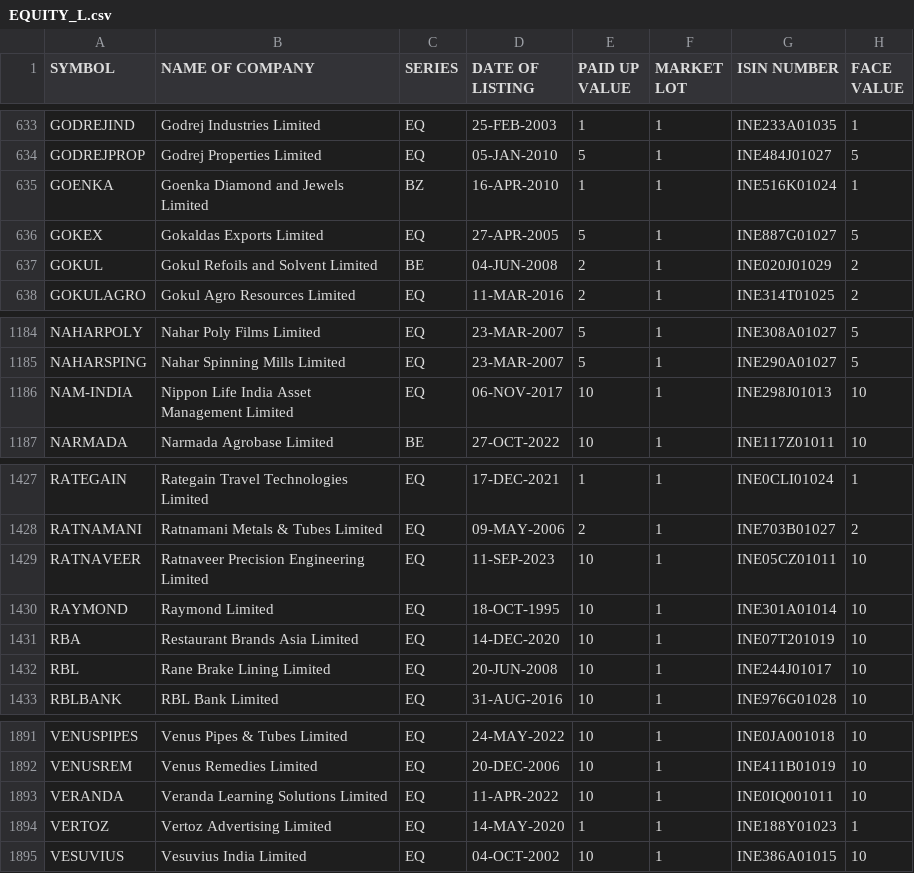
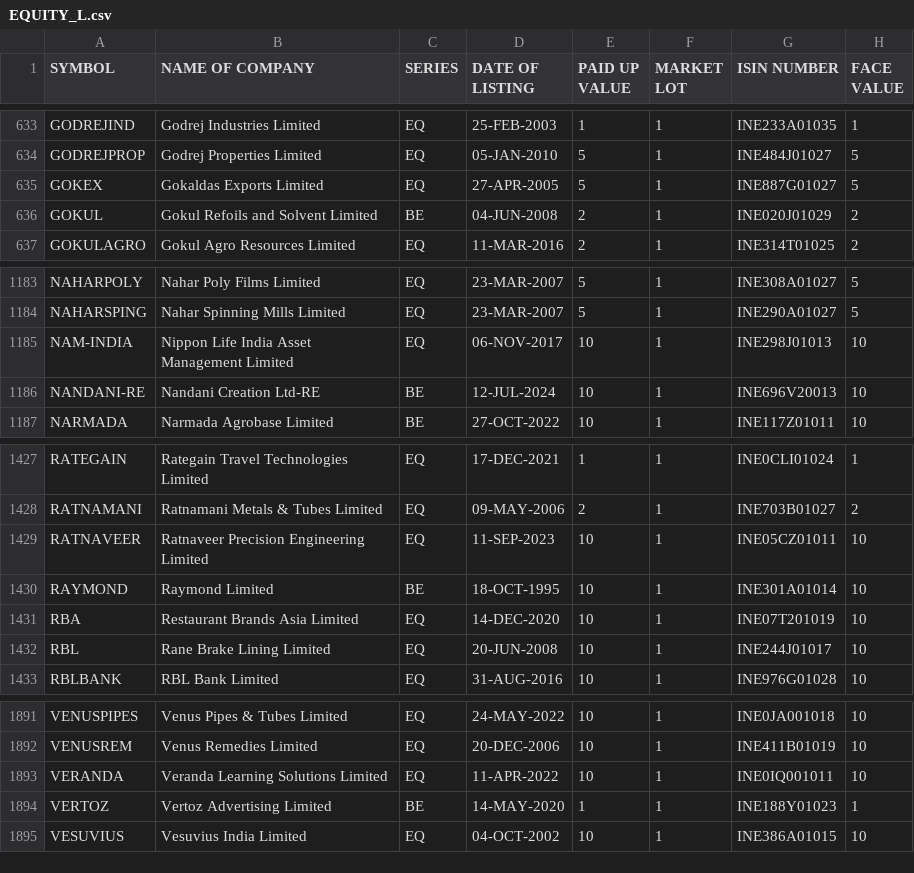
Before and after one commit to pruthvi578/pkscreener-1, a CSV file: results/EQUITY_L.csv, drawn as a sheet; only a part is shown, gaps mark what is left out.

```diff
--- a/results/EQUITY_L.csv
+++ b/results/EQUITY_L.csv
@@ -634,3 +634,2 @@ GODREJIND,Godrej Industries Limited,EQ,25-FEB-2003,1,1,INE233A01035,1
 GODREJPROP,Godrej Properties Limited,EQ,05-JAN-2010,5,1,INE484J01027,5
-GOENKA,Goenka Diamond and Jewels Limited,BZ,16-APR-2010,1,1,INE516K01024,1
 GOKEX,Gokaldas Exports Limited,EQ,27-APR-2005,5,1,INE887G01027,5
@@ -1186,2 +1185,3 @@ NAHARSPING,Nahar Spinning Mills Limited,EQ,23-MAR-2007,5,1,INE290A01027,5
 NAM-INDIA,Nippon Life India Asset Management Limited,EQ,06-NOV-2017,10,1,INE298J01013,10
+NANDANI-RE,Nandani Creation Ltd-RE,BE,12-JUL-2024,10,1,INE696V20013,10
 NARMADA,Narmada Agrobase Limited,BE,27-OCT-2022,10,1,INE117Z01011,10
@@ -1429,3 +1429,3 @@ RATNAMANI,Ratnamani Metals & Tubes Limited,EQ,09-MAY-2006,2,1,INE703B01027,2
 RATNAVEER,Ratnaveer Precision Engineering Limited,EQ,11-SEP-2023,10,1,INE05CZ01011,10
-RAYMOND,Raymond Limited,EQ,18-OCT-1995,10,1,INE301A01014,10
+RAYMOND,Raymond Limited,BE,18-OCT-1995,10,1,INE301A01014,10
 RBA,Restaurant Brands Asia Limited,EQ,14-DEC-2020,10,1,INE07T201019,10
@@ -1893,3 +1893,3 @@ VENUSREM,Venus Remedies Limited,EQ,20-DEC-2006,10,1,INE411B01019,10
 VERANDA,Veranda Learning Solutions Limited,EQ,11-APR-2022,10,1,INE0IQ001011,10
-VERTOZ,Vertoz Advertising Limited,EQ,14-MAY-2020,1,1,INE188Y01023,1
+VERTOZ,Vertoz Advertising Limited,BE,14-MAY-2020,1,1,INE188Y01023,1
 VESUVIUS,Vesuvius India Limited,EQ,04-OCT-2002,10,1,INE386A01015,10
```
Also changed, not shown: results/NSE_FO_SosScheme.csv, 30 other files.
